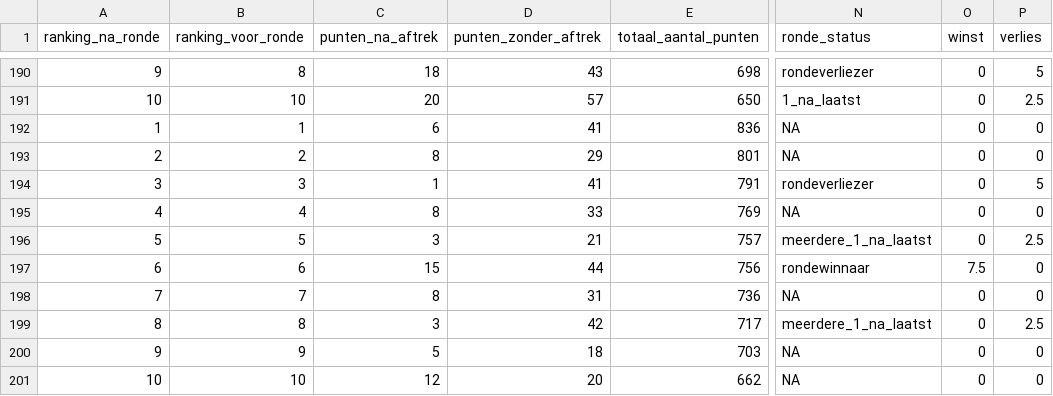
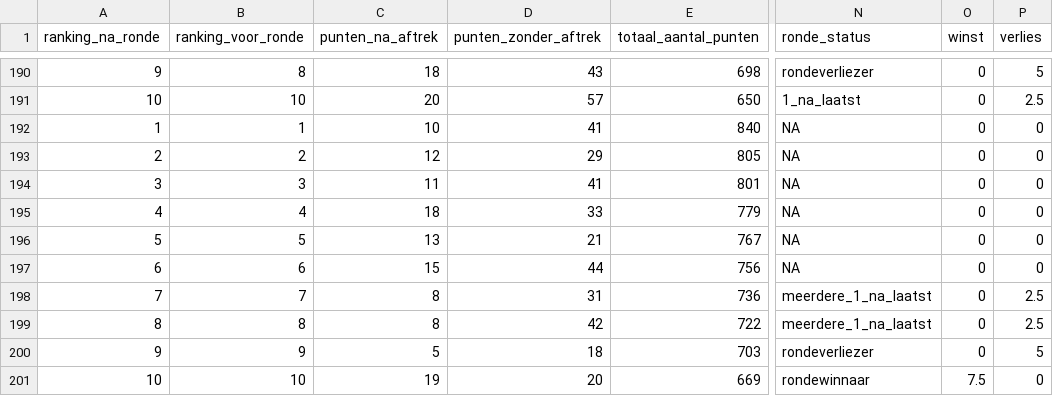
Before and after one commit to rubensan19/cvhj-scraper, a CSV file: data/alle_rondes.csv, drawn as a sheet; only a part is shown, gaps mark what is left out; the diff names each change by its address in the sheet, - before the commit and + after, or states it on an @@ line.

```diff
--- a/data/alle_rondes.csv
+++ b/data/alle_rondes.csv
-C192 (punten_na_aftrek): 6
+C192 (punten_na_aftrek): 10
-E192 (totaal_aantal_punten): 836
+E192 (totaal_aantal_punten): 840
-C193 (punten_na_aftrek): 8
+C193 (punten_na_aftrek): 12
-E193 (totaal_aantal_punten): 801
+E193 (totaal_aantal_punten): 805
-C194 (punten_na_aftrek): 1
+C194 (punten_na_aftrek): 11
-E194 (totaal_aantal_punten): 791
+E194 (totaal_aantal_punten): 801
-N194 (ronde_status): rondeverliezer
+N194 (ronde_status): NA
-P194 (verlies): 5
+P194 (verlies): 0
-C195 (punten_na_aftrek): 8
+C195 (punten_na_aftrek): 18
-E195 (totaal_aantal_punten): 769
+E195 (totaal_aantal_punten): 779
-C196 (punten_na_aftrek): 3
+C196 (punten_na_aftrek): 13
-E196 (totaal_aantal_punten): 757
+E196 (totaal_aantal_punten): 767
-N196 (ronde_status): meerdere_1_na_laatst
+N196 (ronde_status): NA
-P196 (verlies): 2.5
+P196 (verlies): 0
-N197 (ronde_status): rondewinnaar
+N197 (ronde_status): NA
-O197 (winst): 7.5
+O197 (winst): 0
-N198 (ronde_status): NA
+N198 (ronde_status): meerdere_1_na_laatst
-P198 (verlies): 0
+P198 (verlies): 2.5
-C199 (punten_na_aftrek): 3
+C199 (punten_na_aftrek): 8
-E199 (totaal_aantal_punten): 717
+E199 (totaal_aantal_punten): 722
-N200 (ronde_status): NA
+N200 (ronde_status): rondeverliezer
-P200 (verlies): 0
+P200 (verlies): 5
-C201 (punten_na_aftrek): 12
+C201 (punten_na_aftrek): 19
-E201 (totaal_aantal_punten): 662
+E201 (totaal_aantal_punten): 669
-N201 (ronde_status): NA
+N201 (ronde_status): rondewinnaar
-O201 (winst): 0
+O201 (winst): 7.5
```
